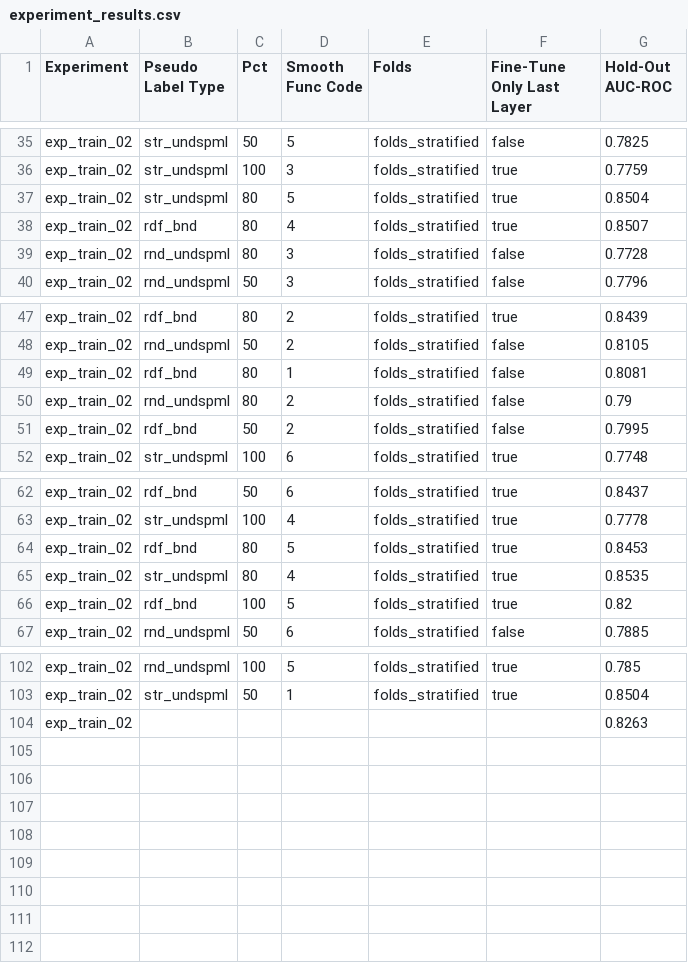
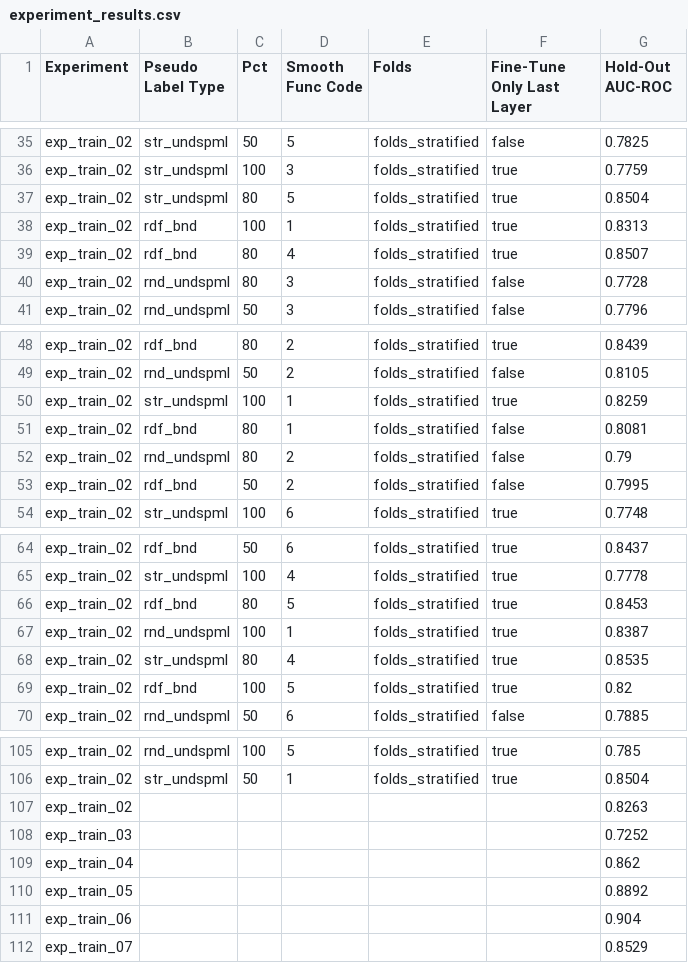
Before and after one commit to detkov/LSfPL, a CSV file: input/experiment_results.csv, drawn as a sheet; only a part is shown, gaps mark what is left out.

Commit message:
Added results of 3 more experiments

```diff
--- a/input/experiment_results.csv
+++ b/input/experiment_results.csv
@@ -37,2 +37,3 @@ exp_train_02,str_undspml,100,3,folds_stratified,true,0.7759
 exp_train_02,str_undspml,80,5,folds_stratified,true,0.8504
+exp_train_02,rdf_bnd,100,1,folds_stratified,true,0.8313
 exp_train_02,rdf_bnd,80,4,folds_stratified,true,0.8507
@@ -48,2 +49,3 @@ exp_train_02,rdf_bnd,80,2,folds_stratified,true,0.8439
 exp_train_02,rnd_undspml,50,2,folds_stratified,false,0.8105
+exp_train_02,str_undspml,100,1,folds_stratified,true,0.8259
 exp_train_02,rdf_bnd,80,1,folds_stratified,false,0.8081
@@ -64,2 +66,3 @@ exp_train_02,str_undspml,100,4,folds_stratified,true,0.7778
 exp_train_02,rdf_bnd,80,5,folds_stratified,true,0.8453
+exp_train_02,rnd_undspml,100,1,folds_stratified,true,0.8387
 exp_train_02,str_undspml,80,4,folds_stratified,true,0.8535
@@ -104 +107,6 @@ exp_train_02,str_undspml,50,1,folds_stratified,true,0.8504
 exp_train_02,,,,,,0.8263
+exp_train_03,,,,,,0.7252
+exp_train_04,,,,,,0.862
+exp_train_05,,,,,,0.8892
+exp_train_06,,,,,,0.904
+exp_train_07,,,,,,0.8529
```
Also changed, not shown: 15 other files.
